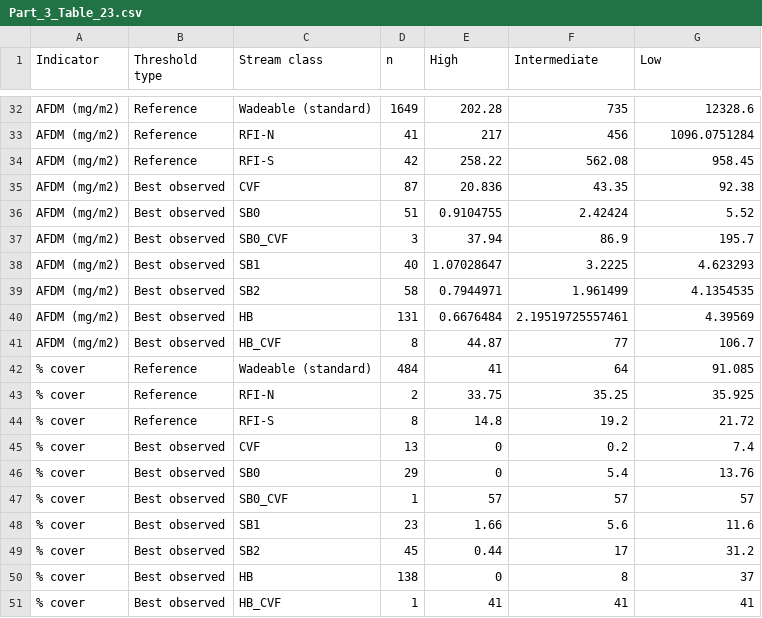
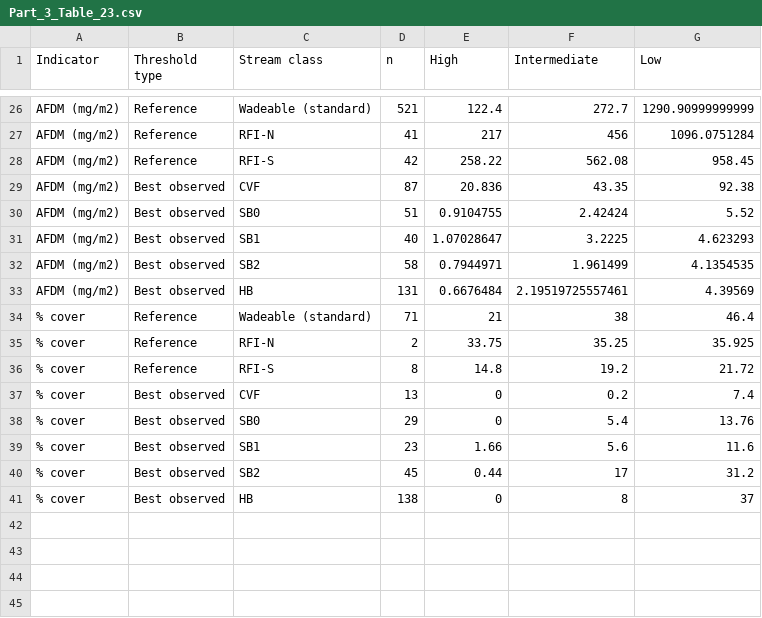
Before and after one commit to SCCWRP/BiointegrityEutrophicationIndicators, a CSV file: tables/Part_3_Table_23.csv, drawn as a sheet; only a part is shown, gaps mark what is left out; the diff covers the shown part only.

```diff
--- a/tables/Part_3_Table_23.csv
+++ b/tables/Part_3_Table_23.csv
@@ -32,2 +26,2 @@
-"AFDM (mg/m2)","Reference","Wadeable (standard)",1649,202.28,735,12328.6
+"AFDM (mg/m2)","Reference","Wadeable (standard)",521,122.4,272.7,1290.90999999999
 "AFDM (mg/m2)","Reference","RFI-N",41,217,456,1096.0751284
@@ -36,3 +30,2 @@
 "AFDM (mg/m2)","Best observed","SB0",51,0.9104755,2.42424,5.52
-"AFDM (mg/m2)","Best observed","SB0_CVF",3,37.94,86.9,195.7
 "AFDM (mg/m2)","Best observed","SB1",40,1.07028647,3.2225,4.623293
@@ -40,4 +33,3 @@
 "AFDM (mg/m2)","Best observed","HB",131,0.6676484,2.19519725557461,4.39569
-"AFDM (mg/m2)","Best observed","HB_CVF",8,44.87,77,106.7
-"% cover","Reference","Wadeable (standard)",484,41,64,91.085
+"% cover","Reference","Wadeable (standard)",71,21,38,46.4
 "% cover","Reference","RFI-N",2,33.75,35.25,35.925
@@ -46,3 +38,2 @@
 "% cover","Best observed","SB0",29,0,5.4,13.76
-"% cover","Best observed","SB0_CVF",1,57,57,57
 "% cover","Best observed","SB1",23,1.66,5.6,11.6
@@ -50,2 +41 @@
 "% cover","Best observed","HB",138,0,8,37
-"% cover","Best observed","HB_CVF",1,41,41,41
```
Also changed, not shown: 6 removed rows and 12 edited cells elsewhere in this file, tables/Part_3_Table_24.csv, 1 other file.
